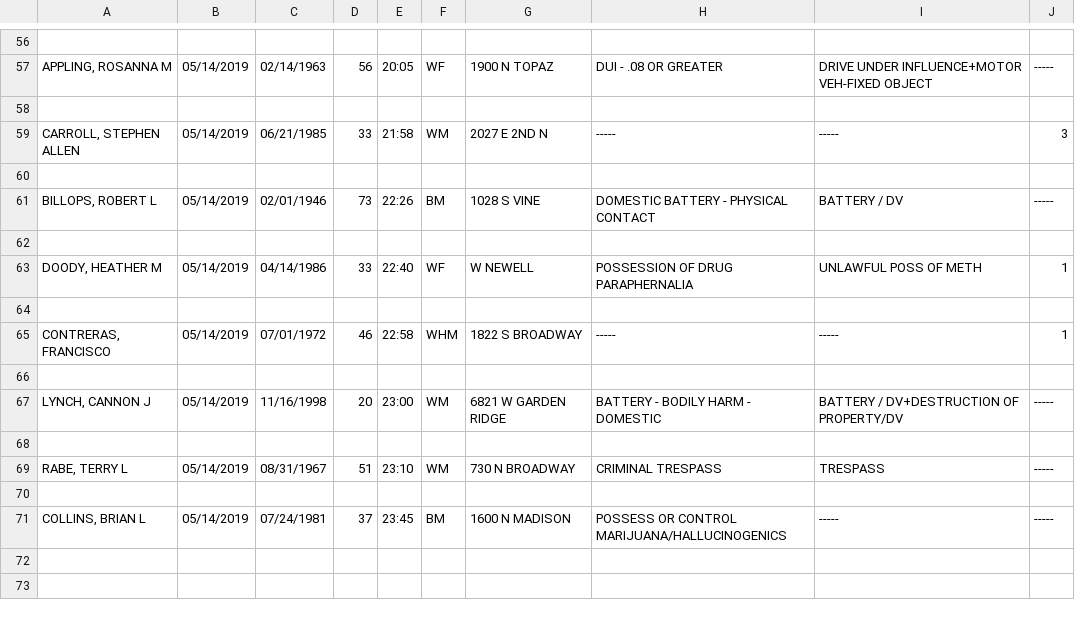
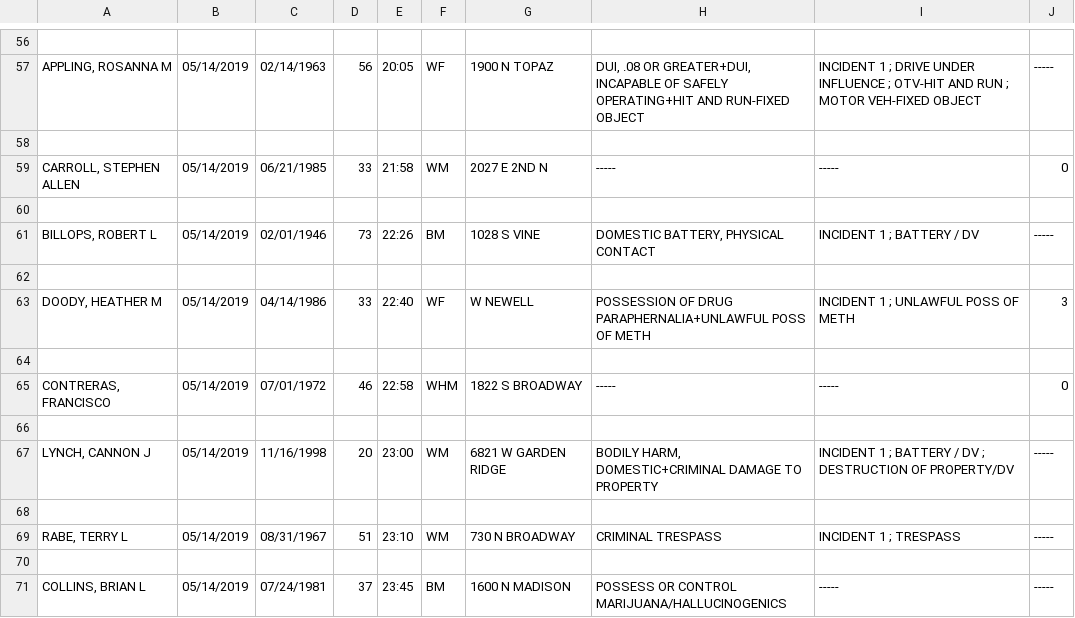
Before and after one commit to JRThimesch/Wichita-Arrests, a CSV file: data.csv, drawn as a sheet; only a part is shown, gaps mark what is left out; the diff covers the shown part only; the diff names each change by its address in the sheet, - before the commit and + after, or states it on an @@ line.

```diff
--- a/data.csv
+++ b/data.csv
-H57: DUI - .08 OR GREATER
+H57: DUI, .08 OR GREATER+DUI, INCAPABLE OF SAFELY OPERATING+HIT AND RUN-FIXED OBJECT
-I57: DRIVE UNDER INFLUENCE+MOTOR VEH-FIXED OBJECT
+I57: INCIDENT 1 ; DRIVE UNDER INFLUENCE ; OTV-HIT AND RUN ; MOTOR VEH-FIXED OBJECT
-J59: 3
+J59: 0
-H61: DOMESTIC BATTERY - PHYSICAL CONTACT
+H61: DOMESTIC BATTERY, PHYSICAL CONTACT
-I61: BATTERY / DV
+I61: INCIDENT 1 ; BATTERY / DV
-H63: POSSESSION OF DRUG PARAPHERNALIA
+H63: POSSESSION OF DRUG PARAPHERNALIA+UNLAWFUL POSS OF METH
-I63: UNLAWFUL POSS OF METH
+I63: INCIDENT 1 ; UNLAWFUL POSS OF METH
-J63: 1
+J63: 3
-J65: 1
+J65: 0
-H67: BATTERY - BODILY HARM - DOMESTIC
+H67: BODILY HARM, DOMESTIC+CRIMINAL DAMAGE TO PROPERTY
-I67: BATTERY / DV+DESTRUCTION OF PROPERTY/DV
+I67: INCIDENT 1 ; BATTERY / DV ; DESTRUCTION OF PROPERTY/DV
-I69: TRESPASS
+I69: INCIDENT 1 ; TRESPASS
```
Also changed, not shown: 37 edited cells elsewhere in this file, 1 other file.
